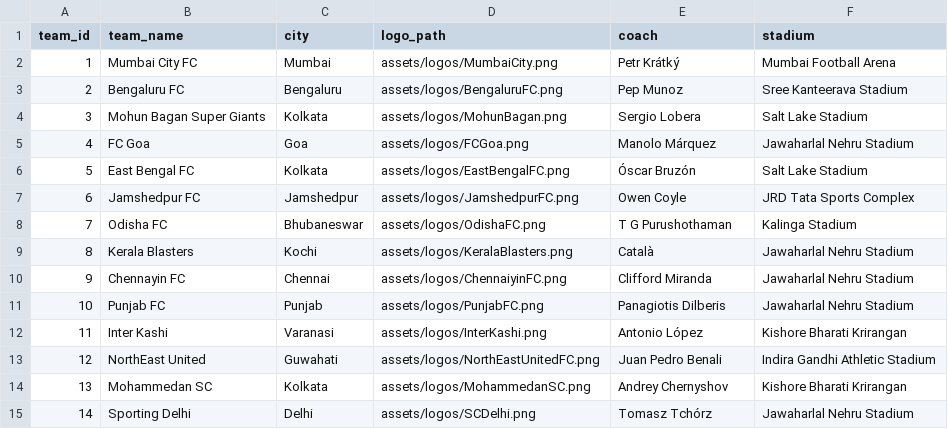
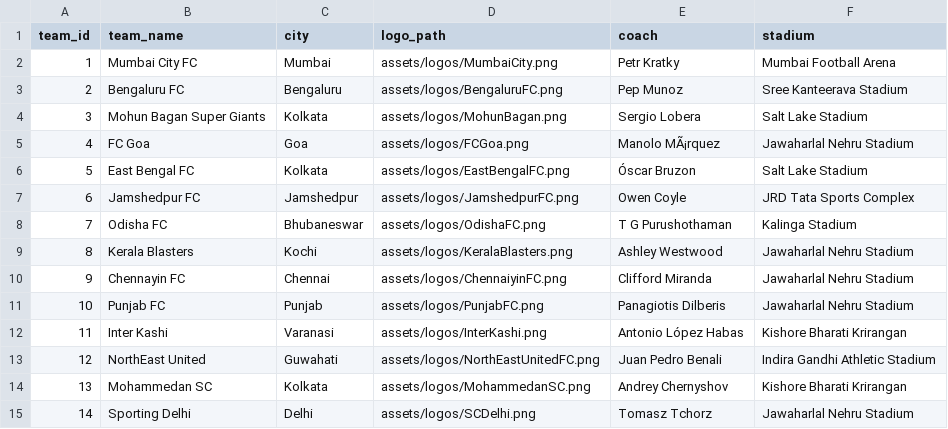
Before and after one commit to SimRaina/IslDashboard, a CSV file: data/teams.csv, drawn as a sheet; the diff names each change by its address in the sheet, - before the commit and + after, or states it on an @@ line.

Commit message:
corrected team manager names

```diff
--- a/data/teams.csv
+++ b/data/teams.csv
-E2 (coach): Petr Krátký
+E2 (coach): Petr Kratky
-E5 (coach): Manolo Márquez
+E5 (coach): Manolo MÃ¡rquez
-E6 (coach): Óscar Bruzón
+E6 (coach): Óscar Bruzon
-E9 (coach): Català
+E9 (coach): Ashley Westwood
-E12 (coach): Antonio López
+E12 (coach): Antonio López Habas
-E15 (coach): Tomasz Tchórz
+E15 (coach): Tomasz Tchorz
```
